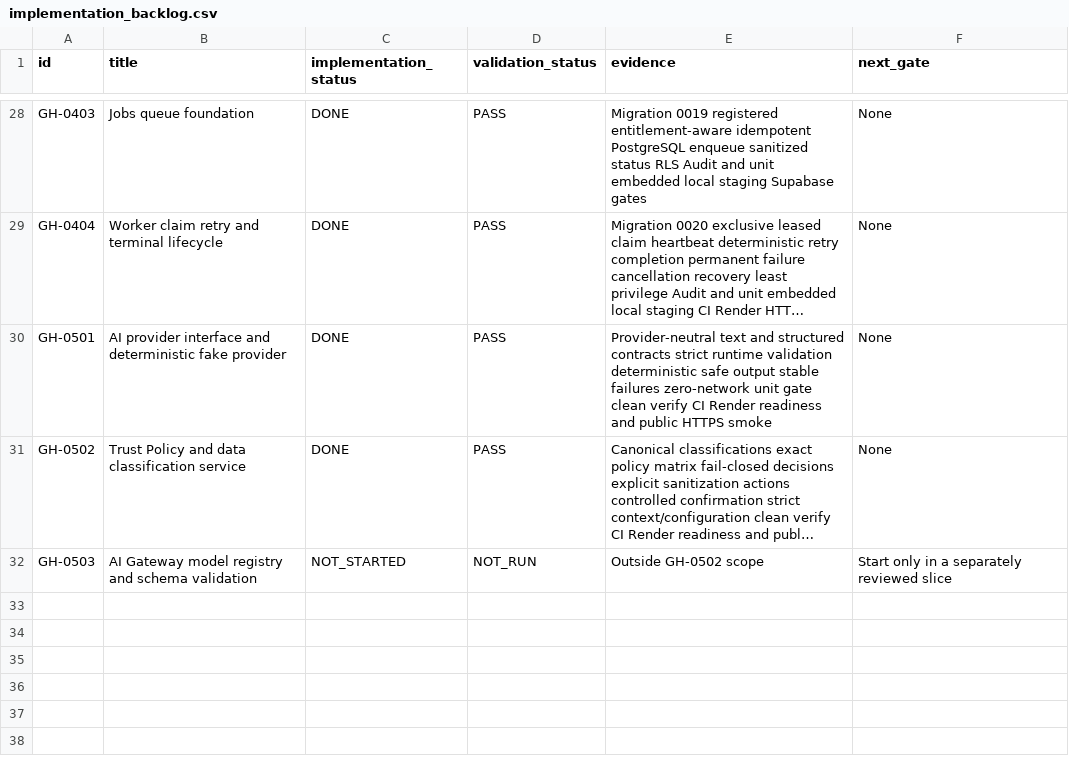
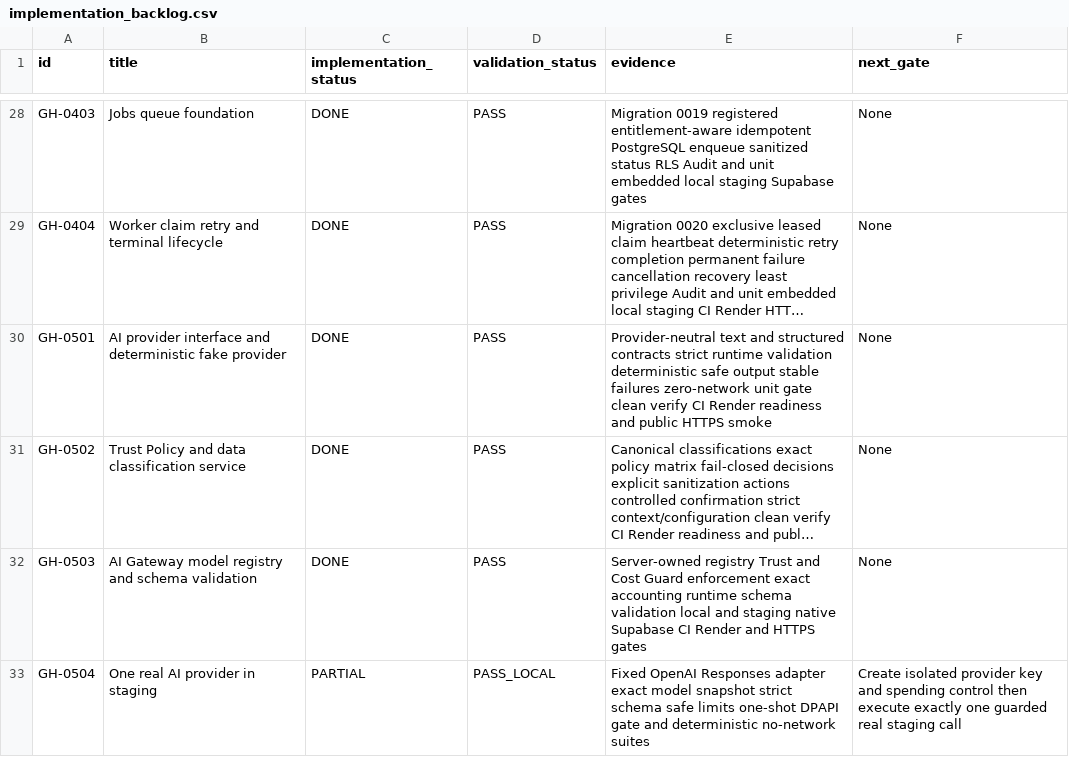
Before and after one commit to fredandraus-prog/green-hive, a CSV file: backlog/implementation_backlog.csv, drawn as a sheet; only a part is shown, gaps mark what is left out; long unchanged cells end in …; the diff names each change by its address in the sheet, - before the commit and + after, or states it on an @@ line.

Commit message:
feat(ai): prepare GH-0504 controlled real provider

```diff
--- a/backlog/implementation_backlog.csv
+++ b/backlog/implementation_backlog.csv
-C32 (implementation_status): NOT_STARTED
+C32 (implementation_status): DONE
-D32 (validation_status): NOT_RUN
+D32 (validation_status): PASS
-E32 (evidence): Outside GH-0502 scope
+E32 (evidence): Server-owned registry Trust and Cost Guard enforcement exact accounting runtime schema validation local and staging native Supabase CI Render and HTTPS gates
-F32 (next_gate): Start only in a separately reviewed slice
+F32 (next_gate): None
+row 33: GH-0504 | One real AI provider in staging | PARTIAL | PASS_LOCAL | Fixed OpenAI Responses adapter exact model snapshot strict schema safe limits one-shot DPAPI gate and deterministic no-network suites | Create isolated provider key and spending control then execute exactly one guarded real staging call
```
Also changed, not shown: 46 other files.
